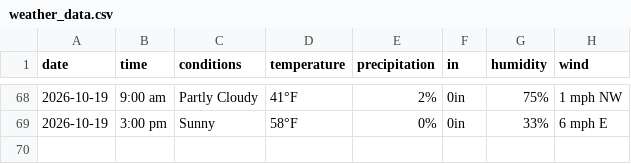
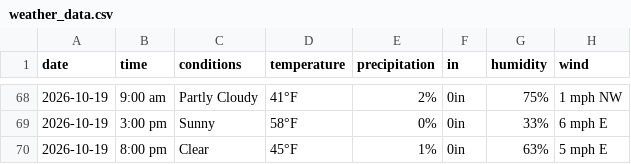
Before and after one commit to dpteddy/SDC-dashboard, a CSV file: data/weather_data.csv, drawn as a sheet; only a part is shown, gaps mark what is left out.

```diff
--- a/data/weather_data.csv
+++ b/data/weather_data.csv
@@ -69 +69,2 @@ date,time,conditions,temperature,precipitation,in,humidity,wind
 2026-10-19,3:00 pm,Sunny,58°F,0%,0in,33%,6 mph E
+2026-10-19,8:00 pm,Clear,45°F,1%,0in,63%,5 mph E
```
